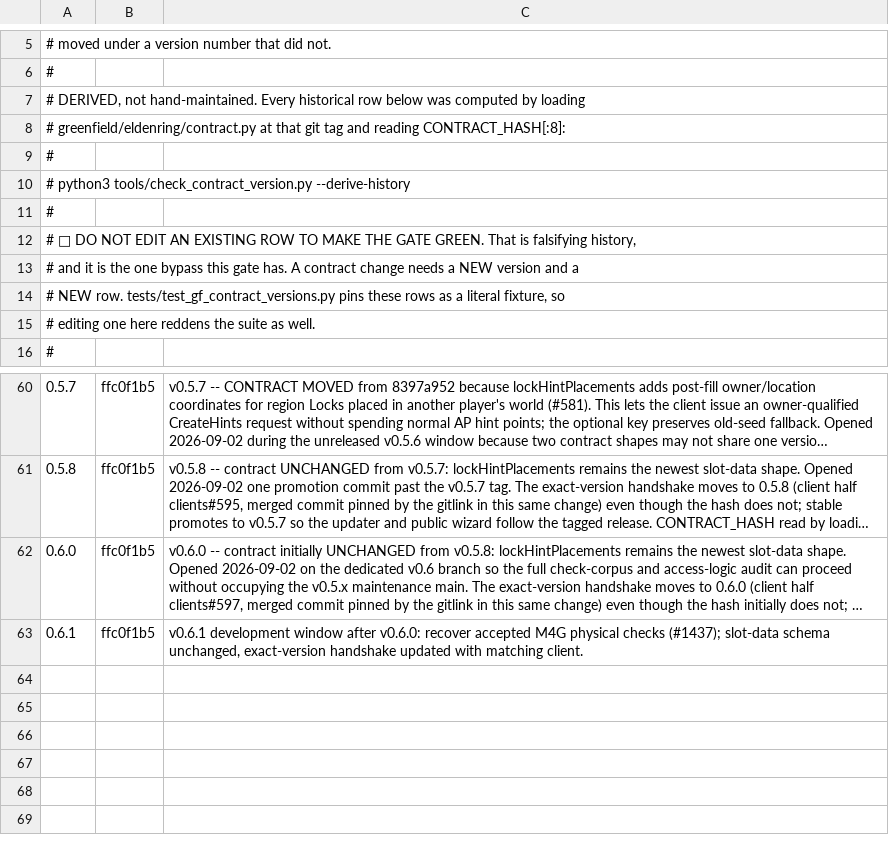
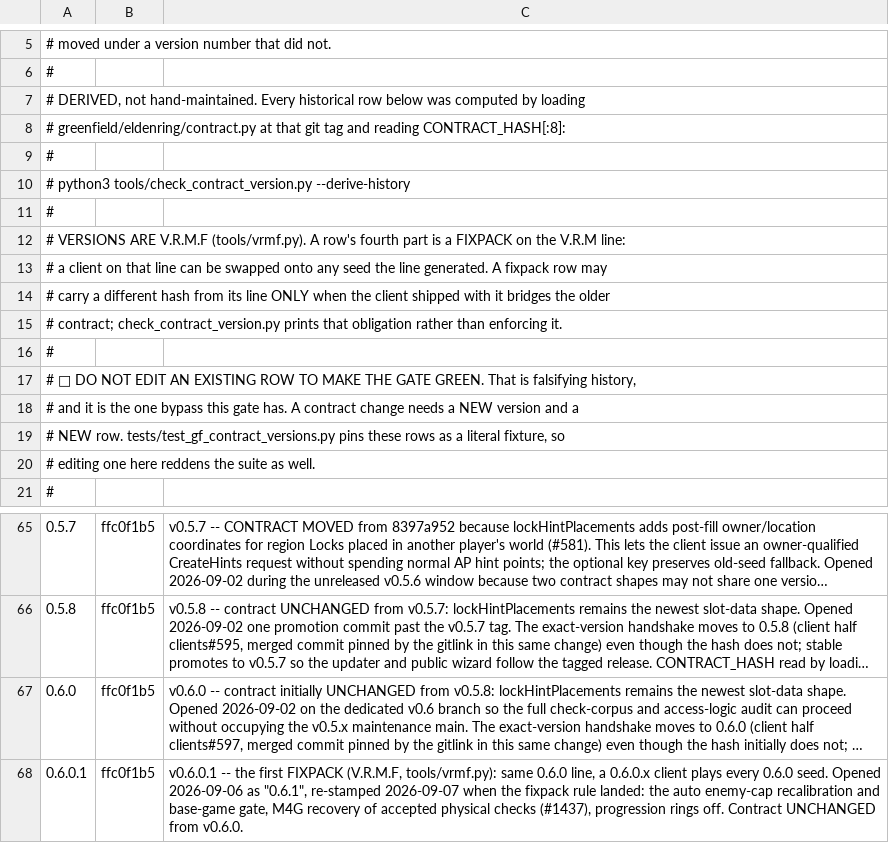
Before and after one commit to 4laric/er-archipelago, a TSV file: release/CONTRACT-VERSIONS.tsv, drawn as a sheet; only a part is shown, gaps mark what is left out; long unchanged cells end in …; addresses are those after the commit; the diff names each change by its address in the sheet, - before the commit and + after, or states it on an @@ line.

```diff
--- a/release/CONTRACT-VERSIONS.tsv
+++ b/release/CONTRACT-VERSIONS.tsv
+row 12: # VERSIONS ARE V.R.M.F (tools/vrmf.py). A row's fourth part is a FIXPACK on the V.R.M line:
+row 13: # a client on that line can be swapped onto any seed the line generated. A fixpack row may
+row 14: # carry a different hash from its line ONLY when the client shipped with it bridges the older
+row 15: # contract; check_contract_version.py prints that obligation rather than enforcing it.
+row 16: #
-A68: 0.6.1
+A68: 0.6.0.1
-C68: v0.6.1 development window after v0.6.0: recover accepted M4G physical checks (#1437); slot-data schema unchanged, exact-version handshake updated with matching client.
+C68: v0.6.0.1 -- the first FIXPACK (V.R.M.F, tools/vrmf.py): same 0.6.0 line, a 0.6.0.x client plays every 0.6.0 seed. Opened 2026-09-06 as "0.6.1", re-stamped 2026-09-07 when the fixpack rule landed: the auto enemy-cap recalibration and base-game gate, M4G recovery of accepted physical checks (#1437), progression rings off. Contract UNCHANGED from v0.6.0.
```
Also changed, not shown: 15 other files.
